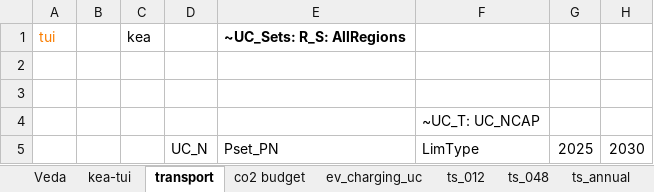
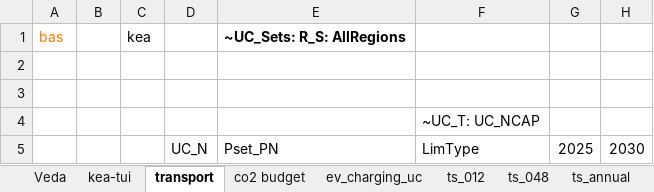
Before and after one commit to akanudia/VerveStacks_NZL_EECA, an Excel workbook: SuppXLS/Scen_Par-NZL.xlsx, sheet transport, drawn as a sheet; only a part is shown; values as stored, in another font and other column widths than the file's, no borders; the diff names each change by its address in the sheet, - before the commit and + after, or states it on an @@ line.

```diff
--- a/SuppXLS/Scen_Par-NZL.xlsx (sheet transport)
+++ b/SuppXLS/Scen_Par-NZL.xlsx (sheet transport)
-A1: tui
+A1: bas
```
Also changed, not shown: sheet co2 budget, sheet Veda, sheet kea-tui, formulas that keep their value.
